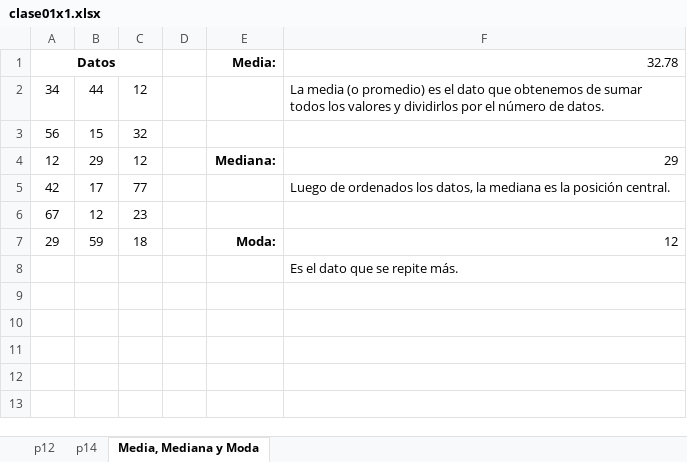
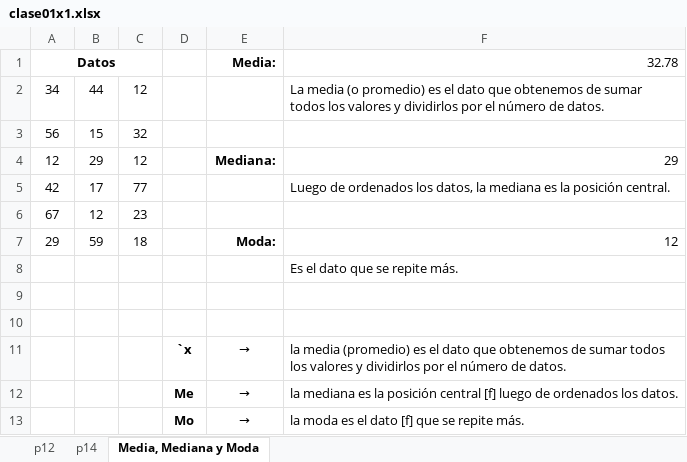
Before and after one commit to zherar7ordoya/AP5, an Excel workbook: P&E/XLS/clase01x1.xlsx, sheet Media, Mediana y Moda, drawn as a sheet; values as stored, in another font and other column widths than the file's, no borders; the diff names each change by its address in the sheet, - before the commit and + after, or states it on an @@ line.

```diff
--- a/P&E/XLS/clase01x1.xlsx (sheet Media, Mediana y Moda)
+++ b/P&E/XLS/clase01x1.xlsx (sheet Media, Mediana y Moda)
+row 9: (empty)
+row 10: (empty)
+row 11:  |  |  | `x | → | la media (promedio) es el dato que obtenemos de sumar todos los valores y dividirlos por el número de datos.
+row 12:  |  |  | Me | → | la mediana es la posición central [f] luego de ordenados los datos.
+row 13:  |  |  | Mo | → | la moda es el dato [f] que se repite más.
```
Also changed, not shown: charts or pictures, P&E/Xtras/Ejemplo de PRIMER PARCIAL.xlsx, Xtras/MSExcel/CDP.xlsm, 4 other files.
